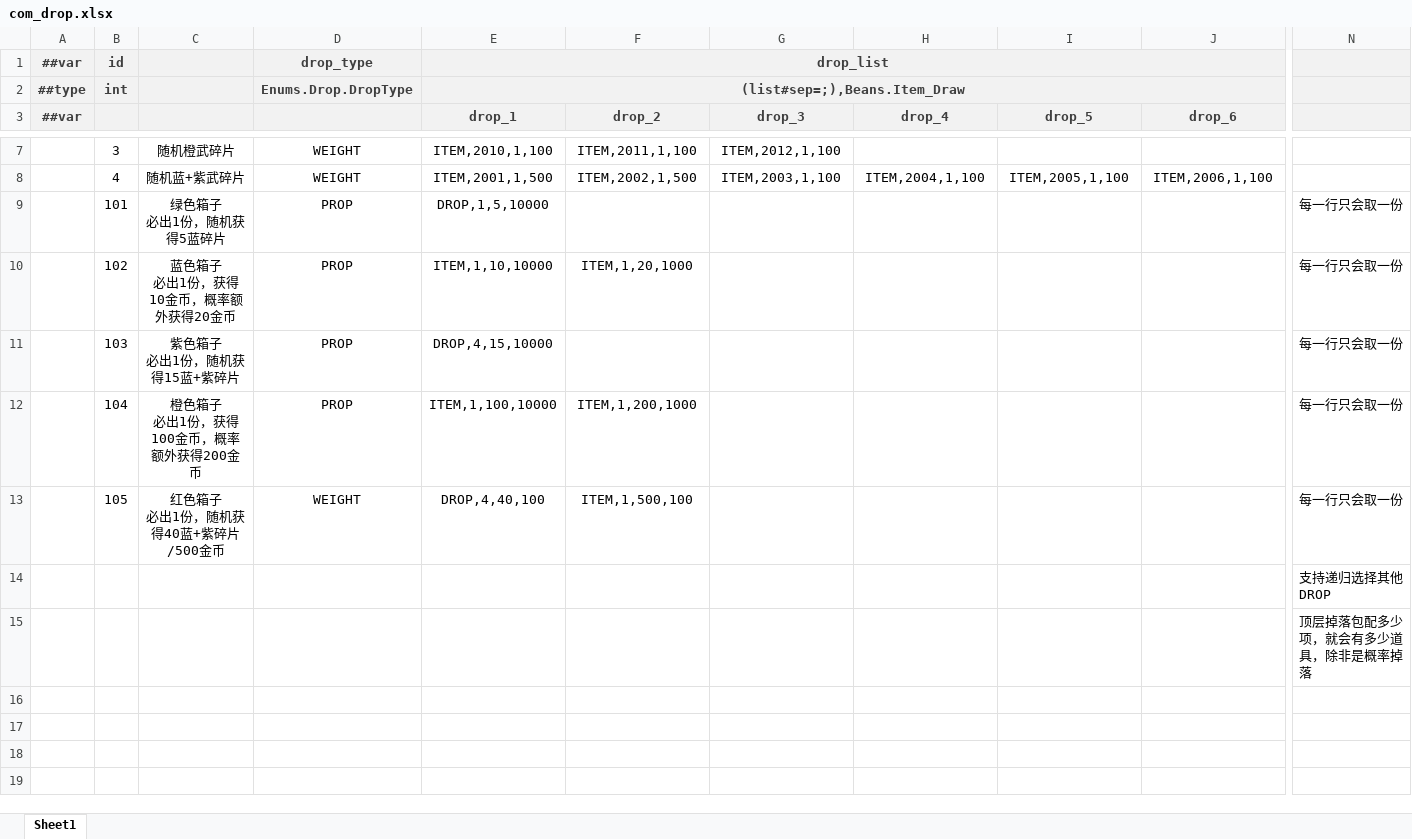
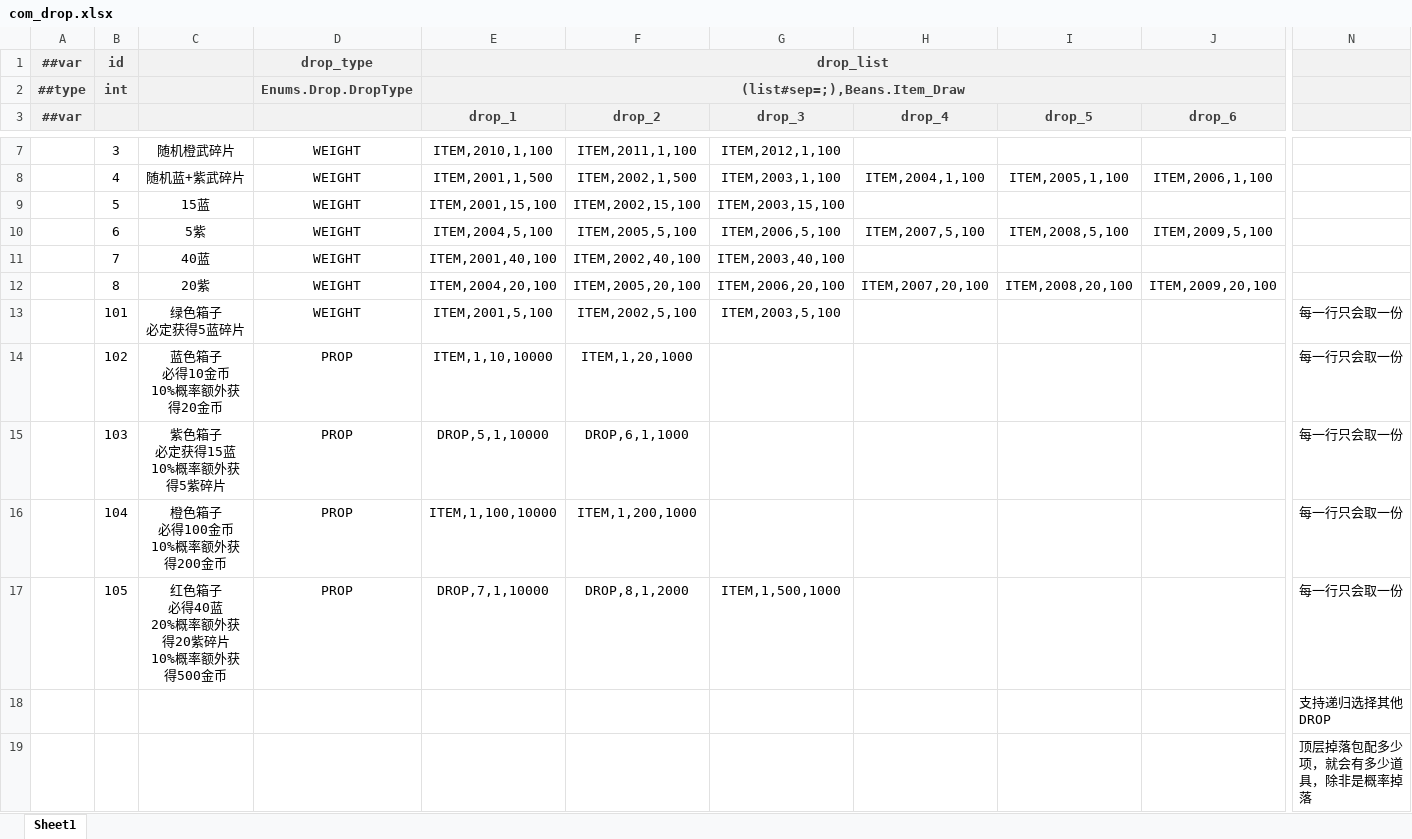
Before and after one commit to BroochWu/ZiStar, an Excel workbook: _ConfigExcels/Datas/com_drop.xlsx, sheet Sheet1, drawn as a sheet; only a part is shown, gaps mark what is left out; values as stored, in another font and other column widths than the file's, no borders; removed rows and columns are numbered as before the commit, all else as after; rows hold the shown columns only; ↵ is a line break in a cell; the diff names each change by its address in the sheet, - before the commit and + after, or states it on an @@ line.

```diff
--- a/_ConfigExcels/Datas/com_drop.xlsx (sheet Sheet1)
+++ b/_ConfigExcels/Datas/com_drop.xlsx (sheet Sheet1)
-row 9:  | 101 | 绿色箱子 ↵ 必出1份，随机获得5蓝碎片 | PROP | DROP,1,5,10000 |  |  |  |  |  | 每一行只会取一份
+row 9:  | 5 | 15蓝 | WEIGHT | ITEM,2001,15,100 | ITEM,2002,15,100 | ITEM,2003,15,100
+row 10:  | 6 | 5紫 | WEIGHT | ITEM,2004,5,100 | ITEM,2005,5,100 | ITEM,2006,5,100 | ITEM,2007,5,100 | ITEM,2008,5,100 | ITEM,2009,5,100
+row 11:  | 7 | 40蓝 | WEIGHT | ITEM,2001,40,100 | ITEM,2002,40,100 | ITEM,2003,40,100
+row 12:  | 8 | 20紫 | WEIGHT | ITEM,2004,20,100 | ITEM,2005,20,100 | ITEM,2006,20,100 | ITEM,2007,20,100 | ITEM,2008,20,100 | ITEM,2009,20,100
+row 13:  | 101 | 绿色箱子 ↵ 必定获得5蓝碎片 | WEIGHT | ITEM,2001,5,100 | ITEM,2002,5,100 | ITEM,2003,5,100 |  |  |  | 每一行只会取一份
-C14: 蓝色箱子 ↵ 必出1份，获得10金币，概率额外获得20金币
+C14: 蓝色箱子 ↵ 必得10金币 ↵ 10%概率额外获得20金币
-C15: 紫色箱子 ↵ 必出1份，随机获得15蓝+紫碎片
+C15: 紫色箱子 ↵ 必定获得15蓝 ↵ 10%概率额外获得5紫碎片
-E15 (drop_1): DROP,4,15,10000
+E15 (drop_1): DROP,5,1,10000
-F15 (drop_2): (empty)
+F15 (drop_2): DROP,6,1,1000
-C16: 橙色箱子 ↵ 必出1份，获得100金币，概率额外获得200金币
+C16: 橙色箱子 ↵ 必得100金币 ↵ 10%概率额外获得200金币
-row 13:  | 105 | 红色箱子 ↵ 必出1份，随机获得40蓝+紫碎片/500金币 | WEIGHT | DROP,4,40,100 | ITEM,1,500,100 |  |  |  |  | 每一行只会取一份
+row 17:  | 105 | 红色箱子 ↵ 必得40蓝 ↵ 20%概率额外获得20紫碎片 ↵ 10%概率额外获得500金币 | PROP | DROP,7,1,10000 | DROP,8,1,2000 | ITEM,1,500,1000 |  |  |  | 每一行只会取一份
```
Also changed, not shown: _ConfigExcels/Datas/__beans__.xlsx, 8 other files.
